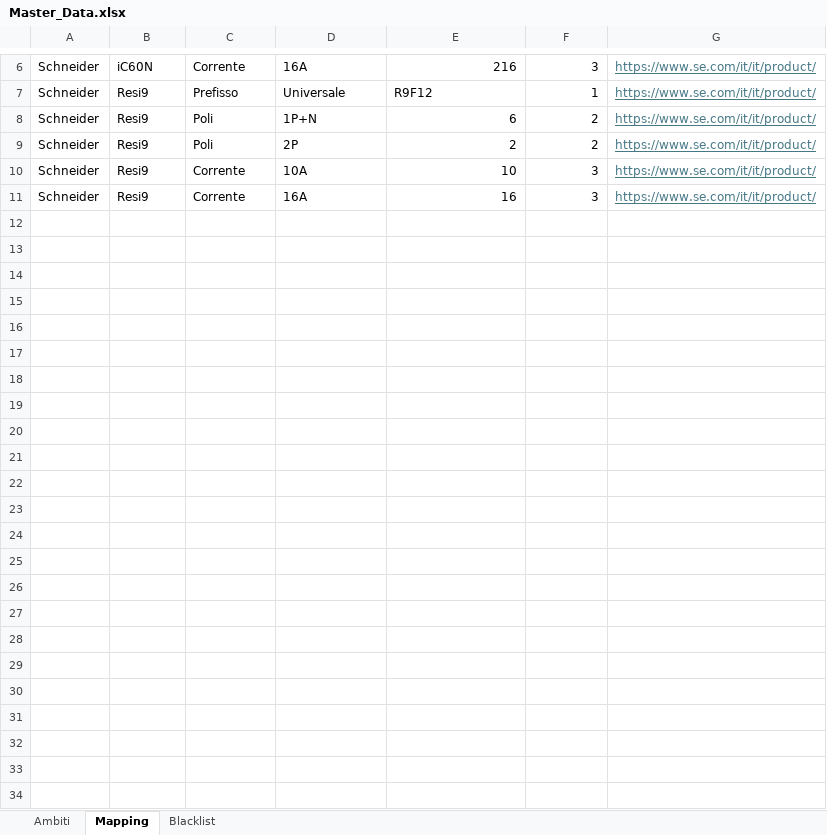
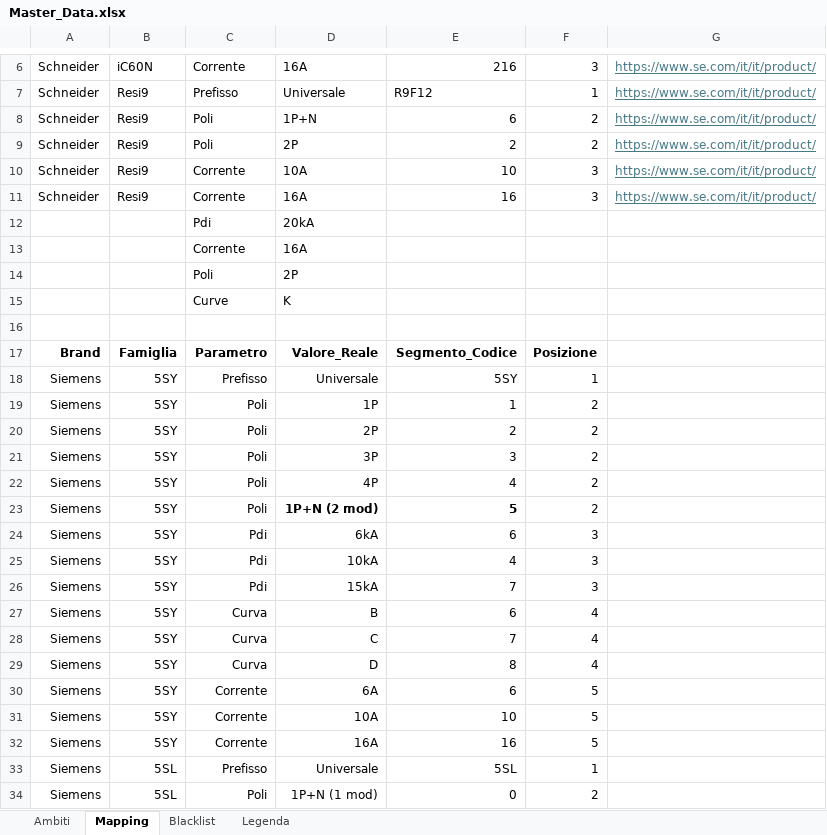
Before and after one commit to gushujin/Cerca-codici, an Excel workbook: Master_Data.xlsx, sheet Mapping, drawn as a sheet; only a part is shown, gaps mark what is left out; values as stored, in another font and other column widths than the file's, no borders; the diff names each change by its address in the sheet, - before the commit and + after, or states it on an @@ line.

Commit message:
Add files via upload

```diff
--- a/Master_Data.xlsx (sheet Mapping)
+++ b/Master_Data.xlsx (sheet Mapping)
+sheet tab: Legenda
+row 12:  |  | Pdi | 20kA
+row 13:  |  | Corrente | 16A
+row 14:  |  | Poli | 2P
+row 15:  |  | Curve | K
+row 16: (empty)
+row 17: Brand | Famiglia | Parametro | Valore_Reale | Segmento_Codice | Posizione
+row 18: Siemens | 5SY | Prefisso | Universale | 5SY | 1
+row 19: Siemens | 5SY | Poli | 1P | 1 | 2
+row 20: Siemens | 5SY | Poli | 2P | 2 | 2
+row 21: Siemens | 5SY | Poli | 3P | 3 | 2
+row 22: Siemens | 5SY | Poli | 4P | 4 | 2
+row 23: Siemens | 5SY | Poli | 1P+N (2 mod) | 5 | 2
+row 24: Siemens | 5SY | Pdi | 6kA | 6 | 3
+row 25: Siemens | 5SY | Pdi | 10kA | 4 | 3
+row 26: Siemens | 5SY | Pdi | 15kA | 7 | 3
+row 27: Siemens | 5SY | Curva | B | 6 | 4
+row 28: Siemens | 5SY | Curva | C | 7 | 4
+row 29: Siemens | 5SY | Curva | D | 8 | 4
+row 30: Siemens | 5SY | Corrente | 6A | 6 | 5
+row 31: Siemens | 5SY | Corrente | 10A | 10 | 5
+row 32: Siemens | 5SY | Corrente | 16A | 16 | 5
+row 33: Siemens | 5SL | Prefisso | Universale | 5SL | 1
+row 34: Siemens | 5SL | Poli | 1P+N (1 mod) | 0 | 2
```
